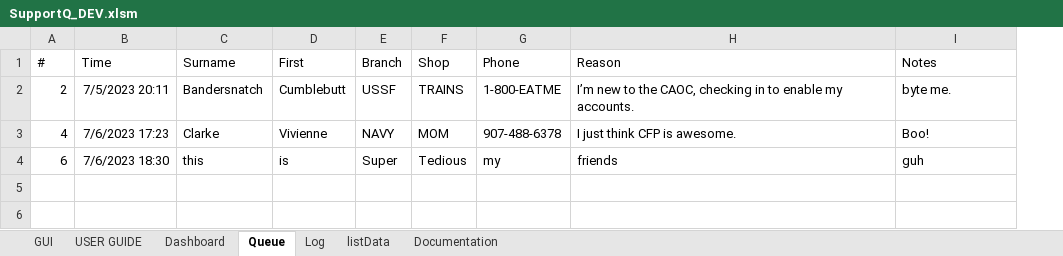
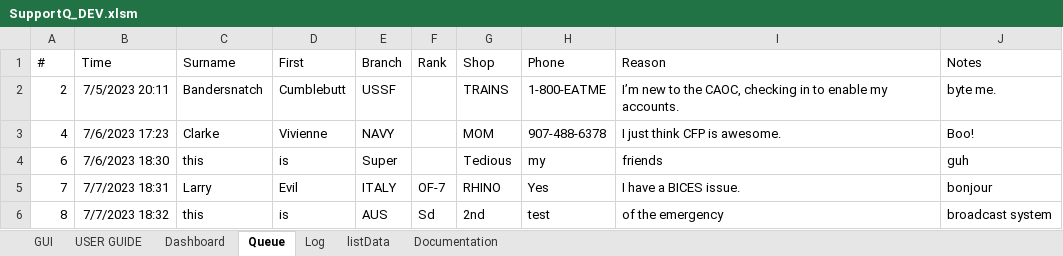
Before and after one commit to vypr907/supportQ, an Excel workbook: SupportQ_DEV.xlsm, sheet Queue, drawn as a sheet; values as stored, in another font and other column widths than the file's, no borders; the diff names each change by its address in the sheet, - before the commit and + after, or states it on an @@ line.

Commit message:
minor improvements to myQueue.. until I added a rank column. and broke some stuff

```diff
--- a/SupportQ_DEV.xlsm (sheet Queue)
+++ b/SupportQ_DEV.xlsm (sheet Queue)
+column F (Rank), empty
+row 5: 7 | 7/7/2023 18:31 | Larry | Evil | ITALY | OF-7 | RHINO | Yes | I have a BICES issue. | bonjour
+row 6: 8 | 7/7/2023 18:32 | this | is | AUS | Sd | 2nd | test | of the emergency | broadcast system
```
Also changed, not shown: sheet Log, sheet listData, 3 other files.
